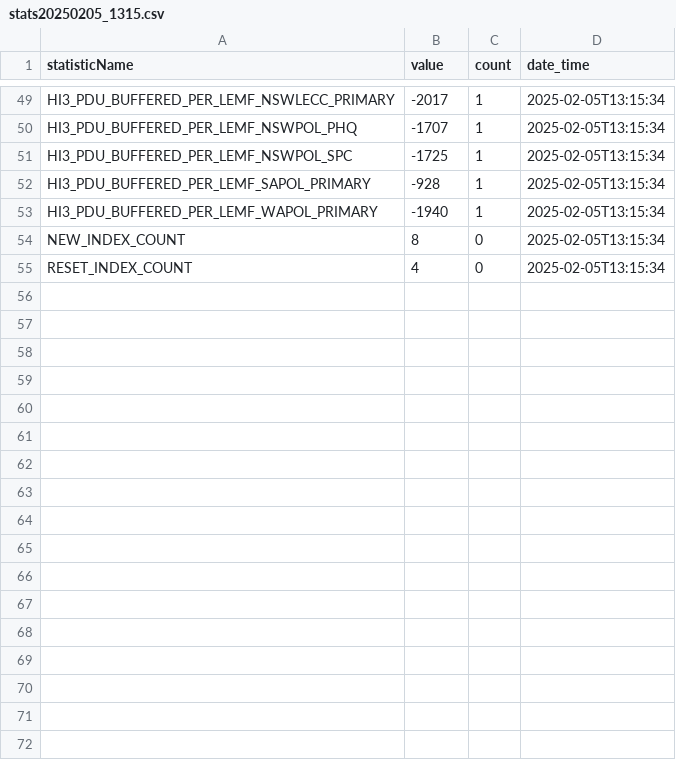
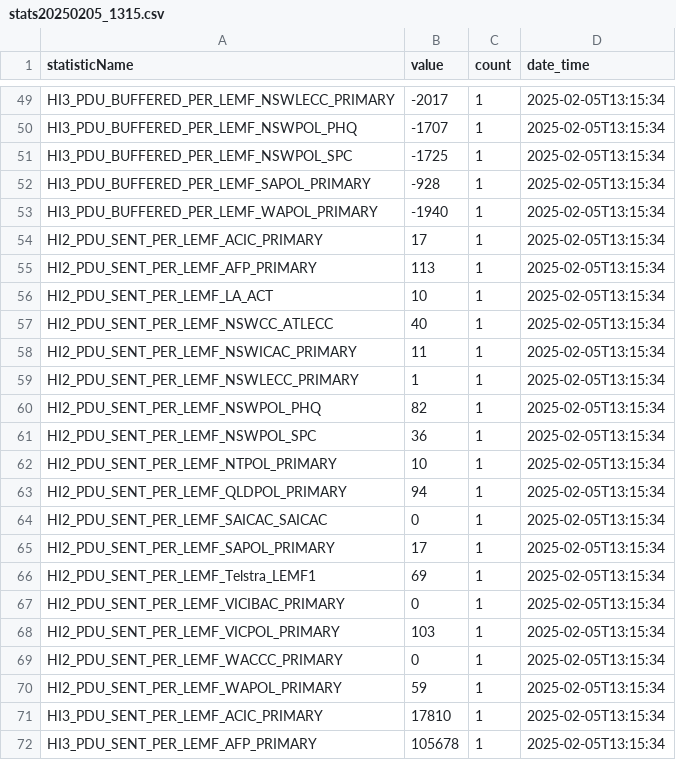
Before and after one commit to terry-flander/stats-server, a CSV file: data/summary-data/stats/csv/stats20250205_1315.csv, drawn as a sheet; only a part is shown, gaps mark what is left out; the shorter side is filled out with more unchanged rows; the diff covers the shown part only.

Commit message:
Saved statistics now contain additional values

```diff
--- a/data/summary-data/stats/csv/stats20250205_1315.csv
+++ b/data/summary-data/stats/csv/stats20250205_1315.csv
@@ -53 +53,20 @@ HI3_PDU_BUFFERED_PER_LEMF_SAPOL_PRIMARY,-928,1,2025-02-05T13:15:34
 HI3_PDU_BUFFERED_PER_LEMF_WAPOL_PRIMARY,-1940,1,2025-02-05T13:15:34
+HI2_PDU_SENT_PER_LEMF_ACIC_PRIMARY,17,1,2025-02-05T13:15:34
+HI2_PDU_SENT_PER_LEMF_AFP_PRIMARY,113,1,2025-02-05T13:15:34
+HI2_PDU_SENT_PER_LEMF_LA_ACT,10,1,2025-02-05T13:15:34
+HI2_PDU_SENT_PER_LEMF_NSWCC_ATLECC,40,1,2025-02-05T13:15:34
+HI2_PDU_SENT_PER_LEMF_NSWICAC_PRIMARY,11,1,2025-02-05T13:15:34
+HI2_PDU_SENT_PER_LEMF_NSWLECC_PRIMARY,1,1,2025-02-05T13:15:34
+HI2_PDU_SENT_PER_LEMF_NSWPOL_PHQ,82,1,2025-02-05T13:15:34
+HI2_PDU_SENT_PER_LEMF_NSWPOL_SPC,36,1,2025-02-05T13:15:34
+HI2_PDU_SENT_PER_LEMF_NTPOL_PRIMARY,10,1,2025-02-05T13:15:34
+HI2_PDU_SENT_PER_LEMF_QLDPOL_PRIMARY,94,1,2025-02-05T13:15:34
+HI2_PDU_SENT_PER_LEMF_SAICAC_SAICAC,0,1,2025-02-05T13:15:34
+HI2_PDU_SENT_PER_LEMF_SAPOL_PRIMARY,17,1,2025-02-05T13:15:34
+HI2_PDU_SENT_PER_LEMF_Telstra_LEMF1,69,1,2025-02-05T13:15:34
+HI2_PDU_SENT_PER_LEMF_VICIBAC_PRIMARY,0,1,2025-02-05T13:15:34
+HI2_PDU_SENT_PER_LEMF_VICPOL_PRIMARY,103,1,2025-02-05T13:15:34
+HI2_PDU_SENT_PER_LEMF_WACCC_PRIMARY,0,1,2025-02-05T13:15:34
+HI2_PDU_SENT_PER_LEMF_WAPOL_PRIMARY,59,1,2025-02-05T13:15:34
+HI3_PDU_SENT_PER_LEMF_ACIC_PRIMARY,17810,1,2025-02-05T13:15:34
+HI3_PDU_SENT_PER_LEMF_AFP_PRIMARY,105678,1,2025-02-05T13:15:34
```
Also changed, not shown: 11 added rows elsewhere in this file, data/summary-data/stats/csv/stats20250205_1311.csv, data/summary-data/stats/csv/stats20250205_1313.csv, 37 other files.
